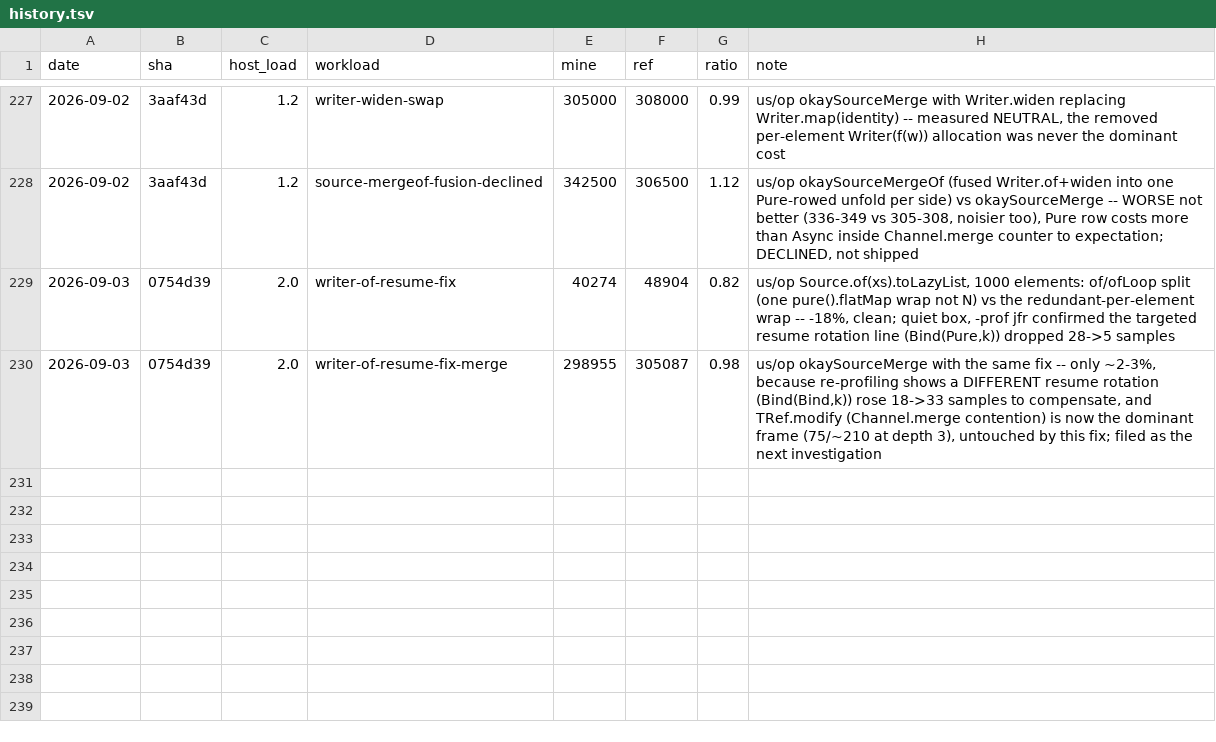
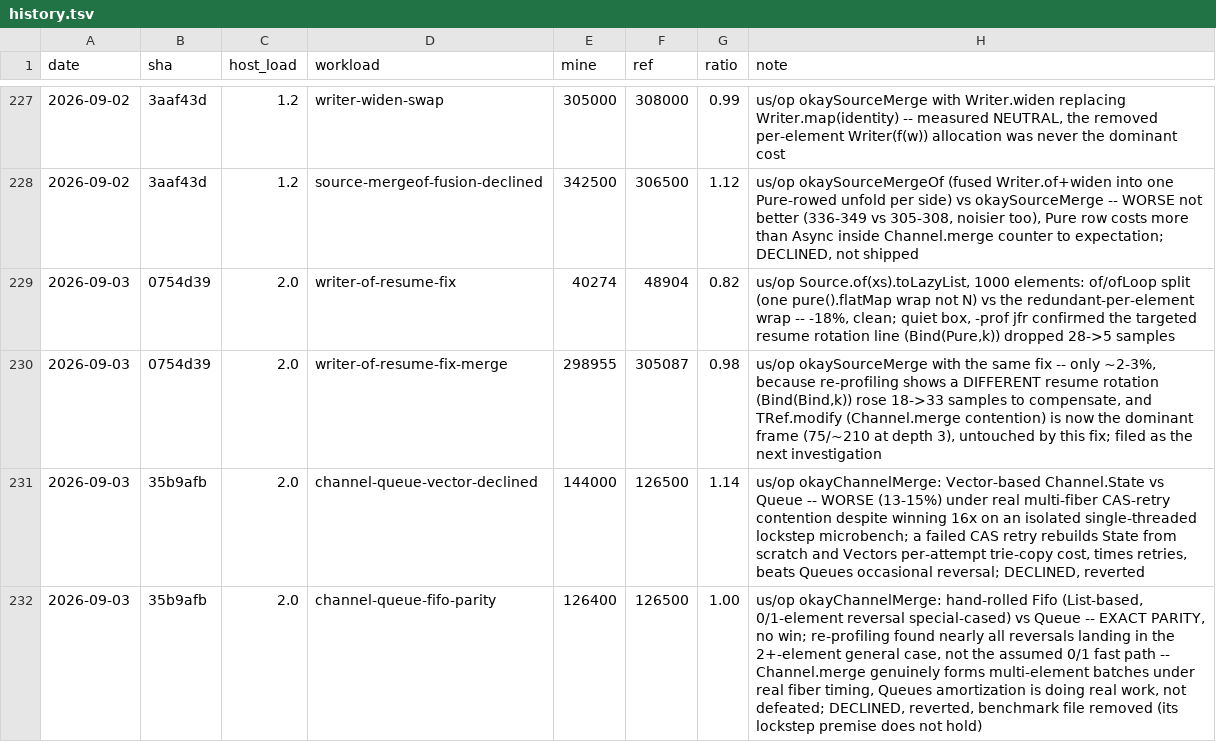
Before and after one commit to sergey-scherbina/okay, a TSV file: src/jmh/history.tsv, drawn as a sheet; only a part is shown, gaps mark what is left out.

```diff
--- a/src/jmh/history.tsv
+++ b/src/jmh/history.tsv
@@ -230 +230,3 @@ date	sha	host_load	workload	mine	ref	ratio	note
 2026-09-03	0754d39	2.0	writer-of-resume-fix-merge	298955	305087	0.98	us/op okaySourceMerge with the same fix -- only ~2-3%, because re-profiling shows a DIFFERENT resume rotation (Bind(Bind,k)) rose 18->33 samples to compensate, and TRef.modify (Channel.merge contention) is now the dominant frame (75/~210 at depth 3), untouched by this fix; filed as the next investigation
+2026-09-03	35b9afb	2.0	channel-queue-vector-declined	144000	126500	1.14	us/op okayChannelMerge: Vector-based Channel.State vs Queue -- WORSE (13-15%) under real multi-fiber CAS-retry contention despite winning 16x on an isolated single-threaded lockstep microbench; a failed CAS retry rebuilds State from scratch and Vectors per-attempt trie-copy cost, times retries, beats Queues occasional reversal; DECLINED, reverted
+2026-09-03	35b9afb	2.0	channel-queue-fifo-parity	126400	126500	1.00	us/op okayChannelMerge: hand-rolled Fifo (List-based, 0/1-element reversal special-cased) vs Queue -- EXACT PARITY, no win; re-profiling found nearly all reversals landing in the 2+-element general case, not the assumed 0/1 fast path -- Channel.merge genuinely forms multi-element batches under real fiber timing, Queues amortization is doing real work, not defeated; DECLINED, reverted, benchmark file removed (its lockstep premise does not hold)
```
Also changed, not shown: 1 other file.
